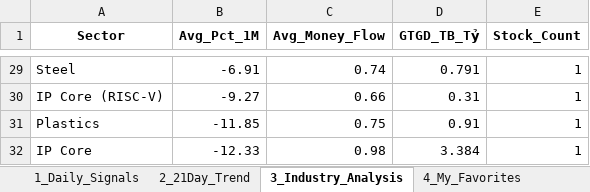
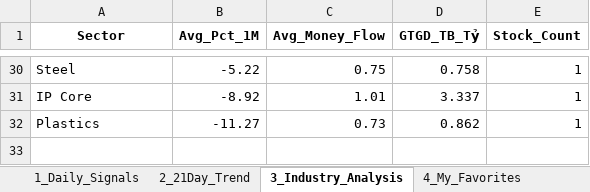
Before and after one commit to chipmoon/dashboard-tw, an Excel workbook: Taiwan_Market_Data_Latest.xlsx, sheet 3_Industry_Analysis, drawn as a sheet; only a part is shown, gaps mark what is left out; values as stored, in another font and other column widths than the file's, no borders; removed rows and columns are numbered as before the commit, all else as after; the diff covers the shown part only; the diff names each change by its address in the sheet, - before the commit and + after, or states it on an @@ line.

```diff
--- a/Taiwan_Market_Data_Latest.xlsx (sheet 3_Industry_Analysis)
+++ b/Taiwan_Market_Data_Latest.xlsx (sheet 3_Industry_Analysis)
-B30 (Avg_Pct_1M): -6.91
+B30 (Avg_Pct_1M): -5.22
-C30 (Avg_Money_Flow): 0.74
+C30 (Avg_Money_Flow): 0.75
-D30 (GTGD_TB_Tỷ): 0.791
+D30 (GTGD_TB_Tỷ): 0.758
-row 30: IP Core (RISC-V) | -9.27 | 0.66 | 0.31 | 1
-row 31: Plastics | -11.85 | 0.75 | 0.91 | 1
-B31 (Avg_Pct_1M): -12.33
+B31 (Avg_Pct_1M): -8.92
-C31 (Avg_Money_Flow): 0.98
+C31 (Avg_Money_Flow): 1.01
-D31 (GTGD_TB_Tỷ): 3.384
+D31 (GTGD_TB_Tỷ): 3.337
+row 32: Plastics | -11.27 | 0.73 | 0.862 | 1
```
Also changed, not shown: 15 added rows, 14 removed rows and 39 edited cells elsewhere in this sheet, sheet 1_Daily_Signals, sheet 2_21Day_Trend, sheet 4_My_Favorites.
